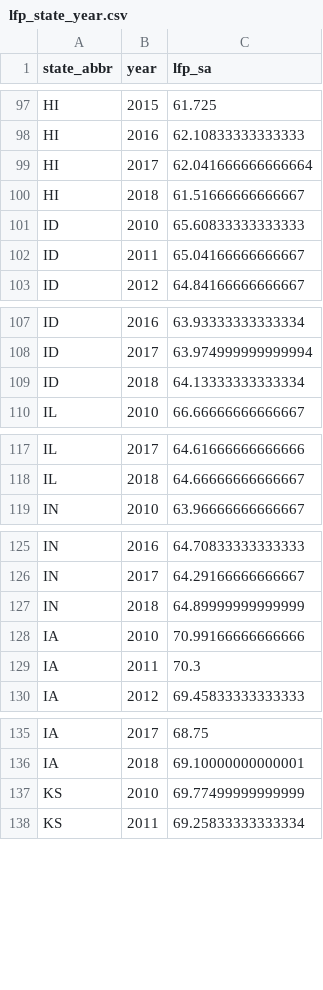
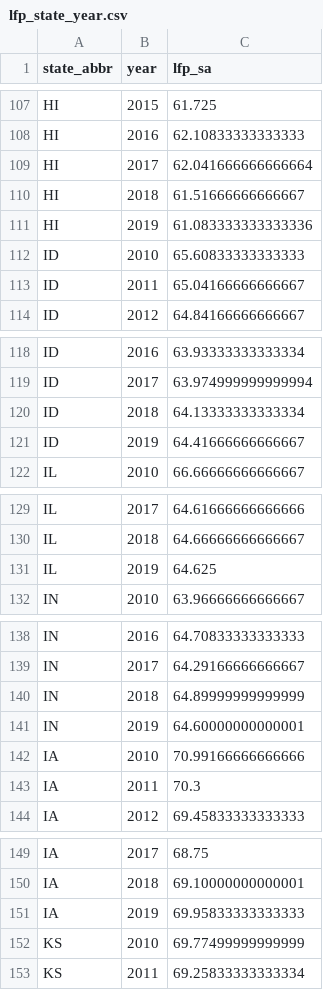
Before and after one commit to fullertonjohn/human-capital-laborforce-panel, a CSV file: data/lfp_state_year.csv, drawn as a sheet; only a part is shown, gaps mark what is left out; the diff covers the shown part only; the diff names each change by its address in the sheet, - before the commit and + after, or states it on an @@ line.

```diff
--- a/data/lfp_state_year.csv
+++ b/data/lfp_state_year.csv
+row 111: HI | 2019 | 61.083333333333336
+row 121: ID | 2019 | 64.41666666666667
+row 131: IL | 2019 | 64.625
+row 141: IN | 2019 | 64.60000000000001
+row 151: IA | 2019 | 69.95833333333333
```
Also changed, not shown: 46 added rows elsewhere in this file, data/edu_state_year.csv, data/merged_state_panel.csv, 1 other file.
